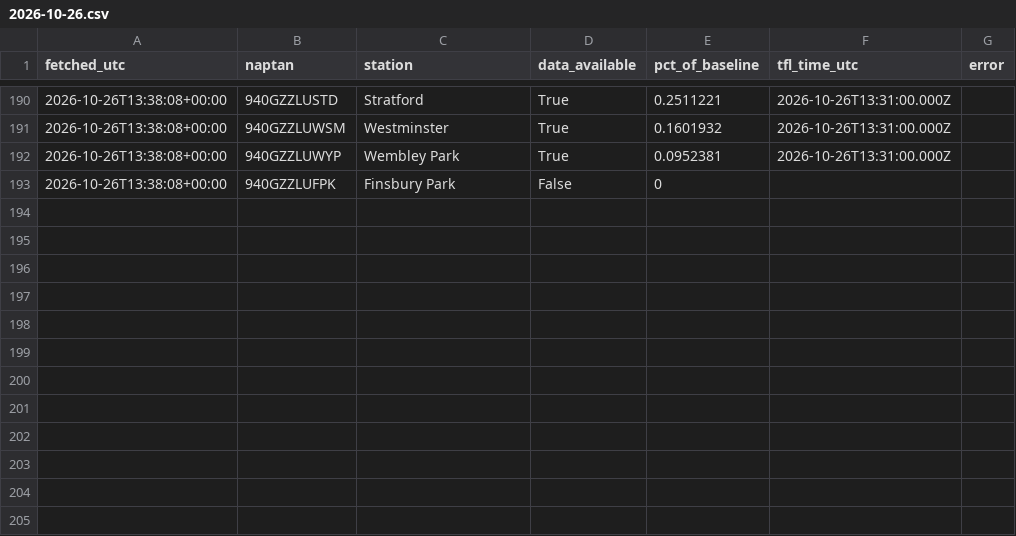
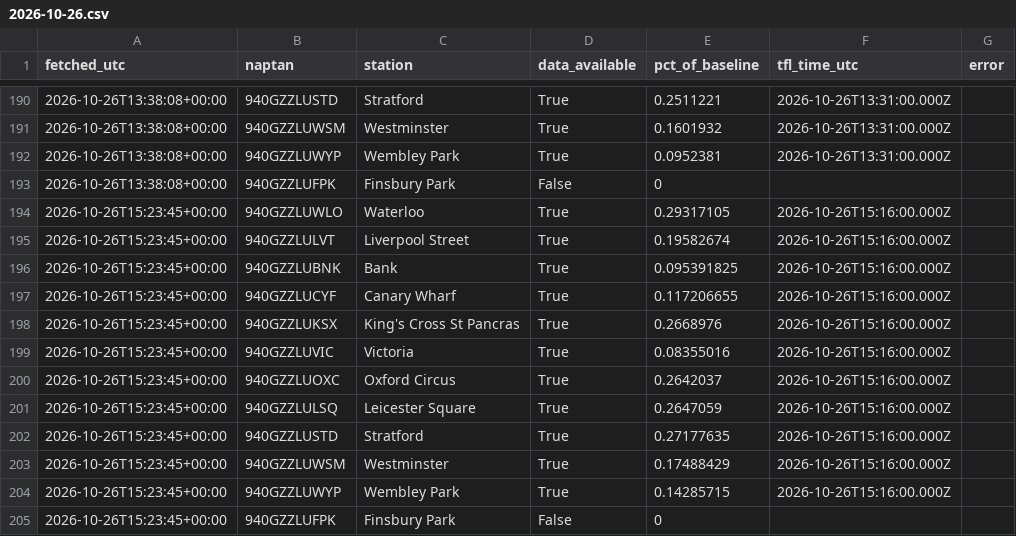
Before and after one commit to Mihir-wbs/london-tube-crowding, a CSV file: data/raw/crowding/2026-10-26.csv, drawn as a sheet; only a part is shown, gaps mark what is left out; the diff names each change by its address in the sheet, - before the commit and + after, or states it on an @@ line.

```diff
--- a/data/raw/crowding/2026-10-26.csv
+++ b/data/raw/crowding/2026-10-26.csv
+row 194: 2026-10-26T15:23:45+00:00 | 940GZZLUWLO | Waterloo | True | 0.29317105 | 2026-10-26T15:16:00.000Z
+row 195: 2026-10-26T15:23:45+00:00 | 940GZZLULVT | Liverpool Street | True | 0.19582674 | 2026-10-26T15:16:00.000Z
+row 196: 2026-10-26T15:23:45+00:00 | 940GZZLUBNK | Bank | True | 0.095391825 | 2026-10-26T15:16:00.000Z
+row 197: 2026-10-26T15:23:45+00:00 | 940GZZLUCYF | Canary Wharf | True | 0.117206655 | 2026-10-26T15:16:00.000Z
+row 198: 2026-10-26T15:23:45+00:00 | 940GZZLUKSX | King's Cross St Pancras | True | 0.2668976 | 2026-10-26T15:16:00.000Z
+row 199: 2026-10-26T15:23:45+00:00 | 940GZZLUVIC | Victoria | True | 0.08355016 | 2026-10-26T15:16:00.000Z
+row 200: 2026-10-26T15:23:45+00:00 | 940GZZLUOXC | Oxford Circus | True | 0.2642037 | 2026-10-26T15:16:00.000Z
+row 201: 2026-10-26T15:23:45+00:00 | 940GZZLULSQ | Leicester Square | True | 0.2647059 | 2026-10-26T15:16:00.000Z
+row 202: 2026-10-26T15:23:45+00:00 | 940GZZLUSTD | Stratford | True | 0.27177635 | 2026-10-26T15:16:00.000Z
+row 203: 2026-10-26T15:23:45+00:00 | 940GZZLUWSM | Westminster | True | 0.17488429 | 2026-10-26T15:16:00.000Z
+row 204: 2026-10-26T15:23:45+00:00 | 940GZZLUWYP | Wembley Park | True | 0.14285715 | 2026-10-26T15:16:00.000Z
+row 205: 2026-10-26T15:23:45+00:00 | 940GZZLUFPK | Finsbury Park | False | 0
```
Also changed, not shown: data/raw/status/2026-10-26.csv, data/raw/weather/2026-10-26.csv.
